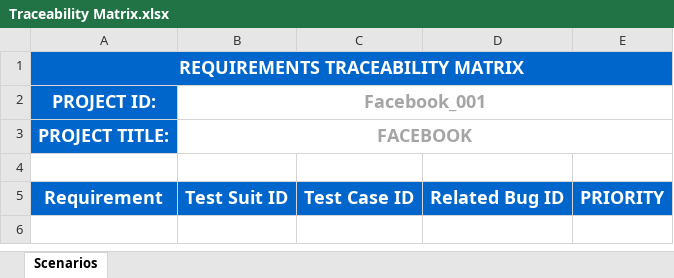
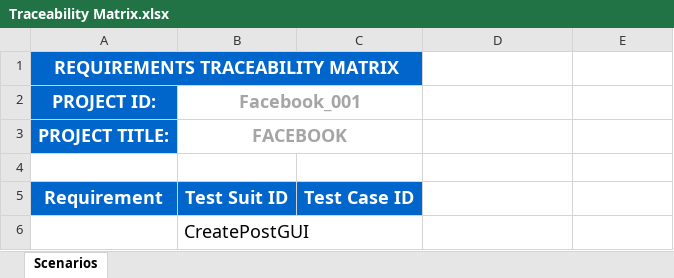
Before and after one commit to KhaledTaherRepos/Facebook-Mobile-App-Testing, an Excel workbook: Traceability Matrix.xlsx, sheet Scenarios, drawn as a sheet; values as stored, in another font and other column widths than the file's, no borders; removed rows and columns are numbered as before the commit, all else as after; the diff names each change by its address in the sheet, - before the commit and + after, or states it on an @@ line.

Commit message:
continue traceability matrix

```diff
--- a/Traceability Matrix.xlsx (sheet Scenarios)
+++ b/Traceability Matrix.xlsx (sheet Scenarios)
-A1:E1 merged
+A1:C1 merged
-B2:E2 merged
+B2:C2 merged
-B3:E3 merged
+B3:C3 merged
-D5: Related Bug ID
+D5: (empty)
-D5:E5 fill: #0066CC
+D5:E5 fill: none
-E5: PRIORITY
+E5: (empty)
+row 6:  | CreatePostGUI
```
